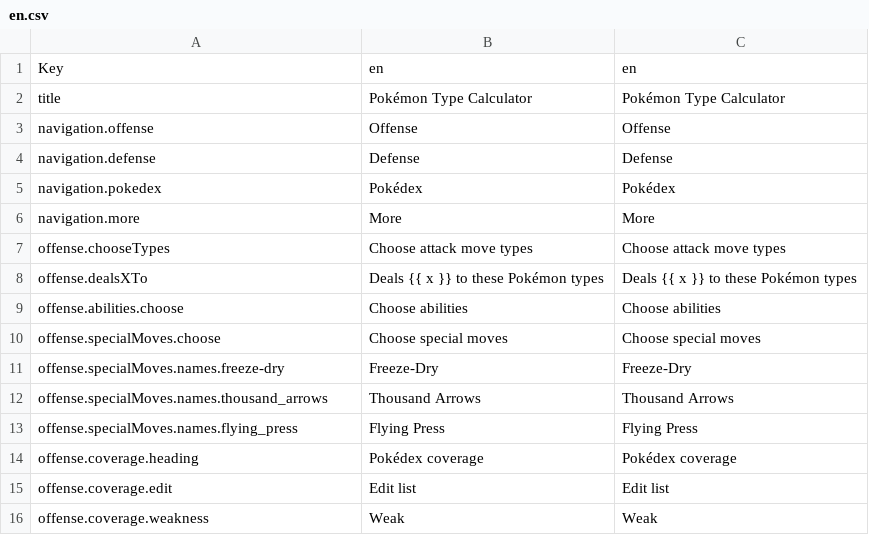
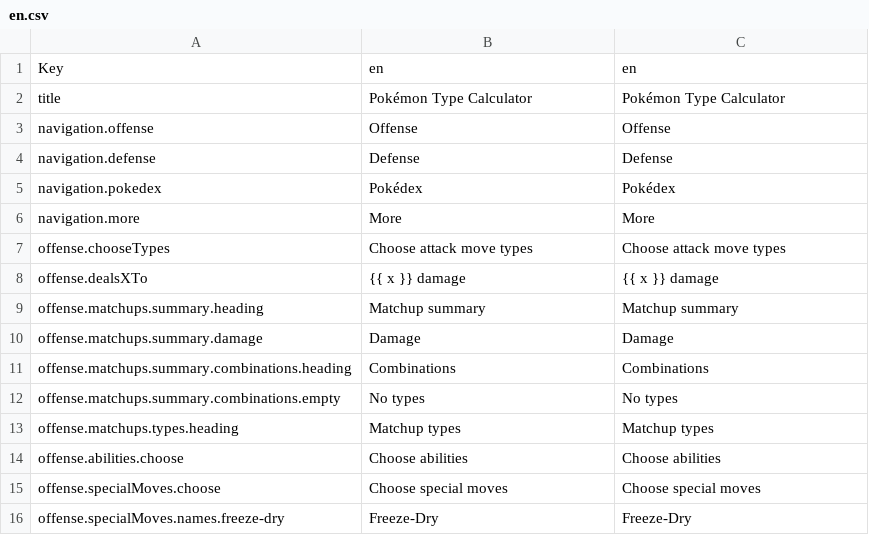
Before and after one commit to wavebeem/pkmn.help, a CSV file: public/translations/en.csv, drawn as a sheet; only a part is shown; the shorter side is filled out with more unchanged rows.

Commit message:
Multi offense calculator (#371)
The existing offense calculator isn't that useful. This is a huge
upgrade to have it check against type combinations and show type
coverage with meters.

- Fixes #370
- Fixes #170

<img width="2624" height="2518" alt="image"
src="https://github.com/user-attachments/assets/0569df04-2885-4e93-9242-4eb1346b7ebc"
/>

```diff
--- a/public/translations/en.csv
+++ b/public/translations/en.csv
@@ -7,3 +7,8 @@ navigation.more,More,More
 offense.chooseTypes,Choose attack move types,Choose attack move types
-offense.dealsXTo,Deals {{ x }} to these Pokémon types,Deals {{ x }} to these Pokémon types
+offense.dealsXTo,{{ x }} damage,{{ x }} damage
+offense.matchups.summary.heading,Matchup summary,Matchup summary
+offense.matchups.summary.damage,Damage,Damage
+offense.matchups.summary.combinations.heading,Combinations,Combinations
+offense.matchups.summary.combinations.empty,No types,No types
+offense.matchups.types.heading,Matchup types,Matchup types
 offense.abilities.choose,Choose abilities,Choose abilities
```
Also changed, not shown: public/translations/da.csv, public/translations/de.csv, 38 other files.
